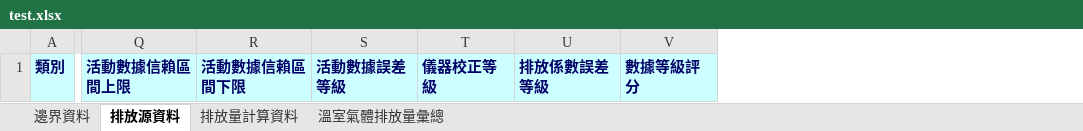
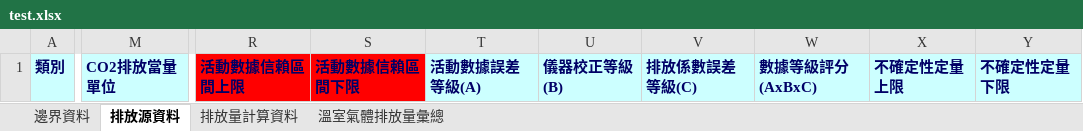
Before and after one commit to taniko00523/Carbon-inventory-platform, an Excel workbook: wwwroot/test.xlsx, sheet 排放源資料, drawn as a sheet; only a part is shown, gaps mark what is left out; values as stored, in another font and other column widths than the file's, no borders; removed rows and columns are numbered as before the commit, all else as after; the diff names each change by its address in the sheet, - before the commit and + after, or states it on an @@ line.

Commit message:
修改清冊內容

```diff
--- a/wwwroot/test.xlsx (sheet 排放源資料)
+++ b/wwwroot/test.xlsx (sheet 排放源資料)
+column M, row 1: CO2排放當量單位
-column S, row 1: 活動數據誤差等級
-column T, row 1: 儀器校正等級
-column U, row 1: 排放係數誤差等級
-column V, row 1: 數據等級評分
+column T, row 1: 活動數據誤差等級(A)
+column U, row 1: 儀器校正等級(B)
+column V, row 1: 排放係數誤差等級(C)
+column W, row 1: 數據等級評分(AxBxC)
+column X, row 1: 不確定性定量上限
+column Y, row 1: 不確定性定量下限
-R1:S1 fill: #CCFFFF
+R1:S1 fill: #FF0000
```
Also changed, not shown: sheet 邊界資料.
